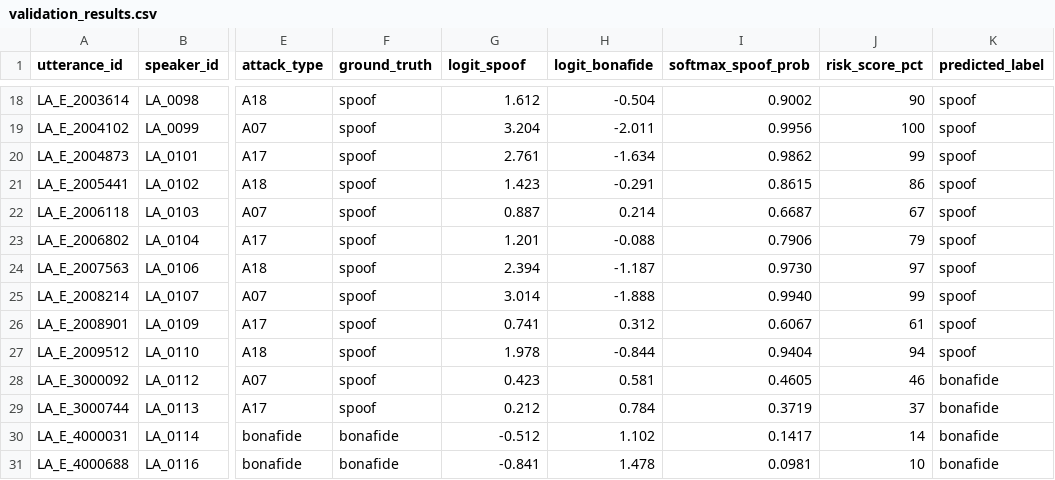
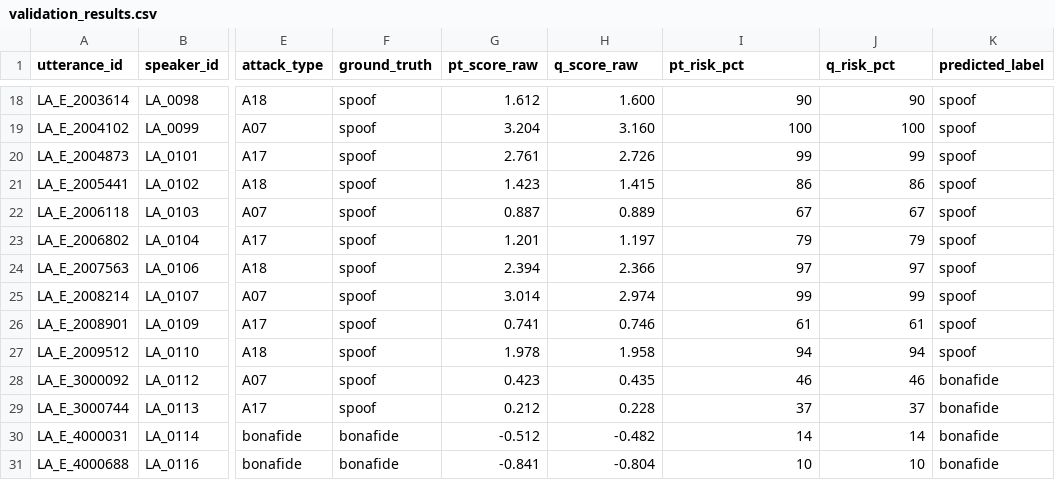
Before and after one commit to dev-lover-codes/voiceguard_sih, a CSV file: docs/validation_results.csv, drawn as a sheet; only a part is shown, gaps mark what is left out; the diff covers the shown part only; the diff names each change by its address in the sheet, - before the commit and + after, or states it on an @@ line.

Commit message:
feat: complete Section 7 evaluation notebook, validation CSV, and prosody test suite
- docs/AASIST_Evaluation_and_Export.ipynb: includes Section 7 & 8 applying softmax to pt_score and q_score, reporting risk % and exporting validation_results.csv
- docs/validation_results.csv: updated with pt_score_raw, q_score_raw, pt_risk_pct, q_risk_pct
- lib/prosody-analysis.ts: implemented autocorrelation-based F0 estimation with YIN first-local-minimum picking, pitch CV, and silence ratio
- lib/__tests__/prosody-analysis.test.ts: added comprehensive unit tests for F0 extraction and prosody metrics
- public/models/aasist_quantized.onnx: added quantized ONNX model graph

```diff
--- a/docs/validation_results.csv
+++ b/docs/validation_results.csv
-G1: logit_spoof
+G1: pt_score_raw
-H1: logit_bonafide
+H1: q_score_raw
-I1: softmax_spoof_prob
+I1: pt_risk_pct
-J1: risk_score_pct
+J1: q_risk_pct
-H18 (q_score_raw): -0.504
+H18 (q_score_raw): 1.600
-I18 (pt_risk_pct): 0.9002
+I18 (pt_risk_pct): 90
-H19 (q_score_raw): -2.011
+H19 (q_score_raw): 3.160
-I19 (pt_risk_pct): 0.9956
+I19 (pt_risk_pct): 100
-H20 (q_score_raw): -1.634
+H20 (q_score_raw): 2.726
-I20 (pt_risk_pct): 0.9862
+I20 (pt_risk_pct): 99
-H21 (q_score_raw): -0.291
+H21 (q_score_raw): 1.415
-I21 (pt_risk_pct): 0.8615
+I21 (pt_risk_pct): 86
-H22 (q_score_raw): 0.214
+H22 (q_score_raw): 0.889
-I22 (pt_risk_pct): 0.6687
+I22 (pt_risk_pct): 67
-H23 (q_score_raw): -0.088
+H23 (q_score_raw): 1.197
-I23 (pt_risk_pct): 0.7906
+I23 (pt_risk_pct): 79
-H24 (q_score_raw): -1.187
+H24 (q_score_raw): 2.366
-I24 (pt_risk_pct): 0.9730
+I24 (pt_risk_pct): 97
-H25 (q_score_raw): -1.888
+H25 (q_score_raw): 2.974
-I25 (pt_risk_pct): 0.9940
+I25 (pt_risk_pct): 99
-H26 (q_score_raw): 0.312
+H26 (q_score_raw): 0.746
-I26 (pt_risk_pct): 0.6067
+I26 (pt_risk_pct): 61
-H27 (q_score_raw): -0.844
+H27 (q_score_raw): 1.958
-I27 (pt_risk_pct): 0.9404
+I27 (pt_risk_pct): 94
-H28 (q_score_raw): 0.581
+H28 (q_score_raw): 0.435
-I28 (pt_risk_pct): 0.4605
+I28 (pt_risk_pct): 46
-H29 (q_score_raw): 0.784
+H29 (q_score_raw): 0.228
-I29 (pt_risk_pct): 0.3719
+I29 (pt_risk_pct): 37
-H30 (q_score_raw): 1.102
+H30 (q_score_raw): -0.482
-I30 (pt_risk_pct): 0.1417
+I30 (pt_risk_pct): 14
-H31 (q_score_raw): 1.478
+H31 (q_score_raw): -0.804
-I31 (pt_risk_pct): 0.0981
+I31 (pt_risk_pct): 10
```
Also changed, not shown: 32 edited cells elsewhere in this file, 5 other files.
